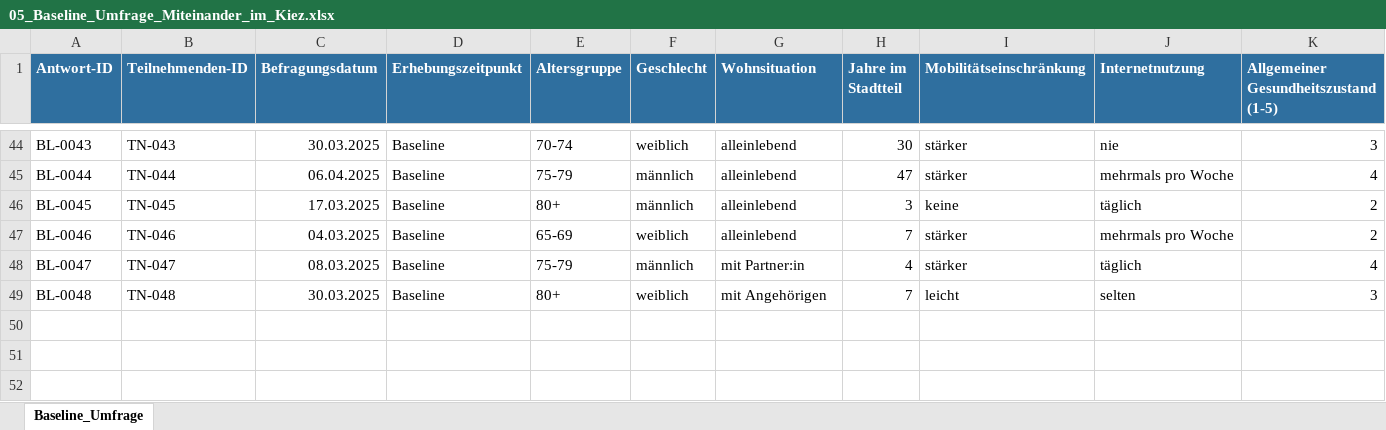
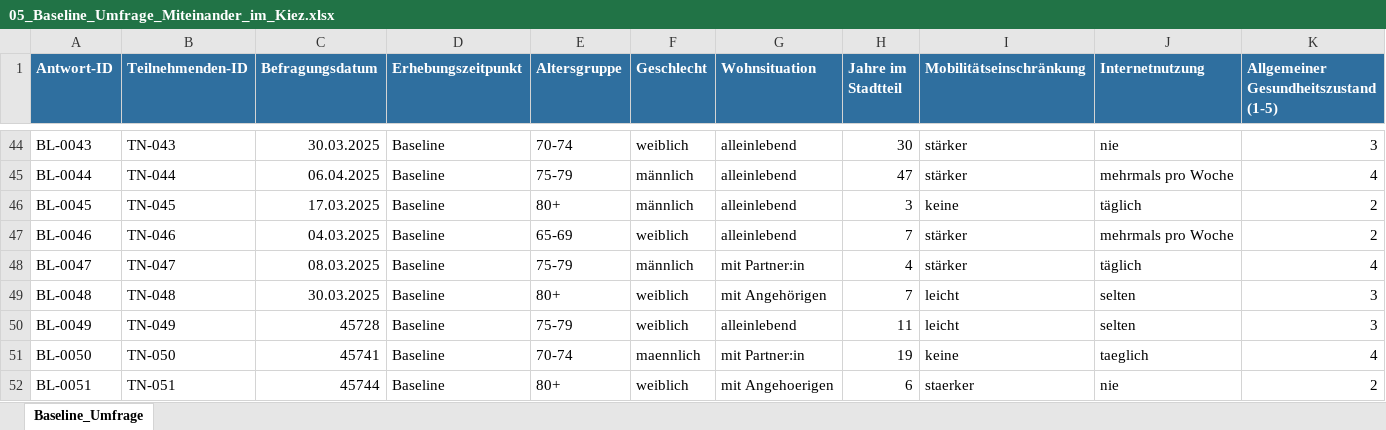
Before and after one commit to lingriosmichael/ia-webapp, an Excel workbook: data/miteinanderProject/05_Baseline_Umfrage_Miteinander_im_Kiez.xlsx, sheet Baseline_Umfrage, drawn as a sheet; only a part is shown, gaps mark what is left out; values as stored, in another font and other column widths than the file's, no borders; table styles not drawn; rows hold the shown columns only; the diff names each change by its address in the sheet, - before the commit and + after, or states it on an @@ line.

```diff
--- a/data/miteinanderProject/05_Baseline_Umfrage_Miteinander_im_Kiez.xlsx (sheet Baseline_Umfrage)
+++ b/data/miteinanderProject/05_Baseline_Umfrage_Miteinander_im_Kiez.xlsx (sheet Baseline_Umfrage)
+row 50: BL-0049 | TN-049 | 45728 | Baseline | 75-79 | weiblich | alleinlebend | 11 | leicht | selten | 3
+row 51: BL-0050 | TN-050 | 45741 | Baseline | 70-74 | maennlich | mit Partner:in | 19 | keine | taeglich | 4
+row 52: BL-0051 | TN-051 | 45744 | Baseline | 80+ | weiblich | mit Angehoerigen | 6 | staerker | nie | 2
```
Also changed, not shown: data/miteinanderProject/01_Nachbarschaftscafe_Miteinander_Mockdaten.xlsx, data/miteinanderProject/02_Besuchs_und_Begleitdienst_Mockdaten.xlsx, 36 other files.
